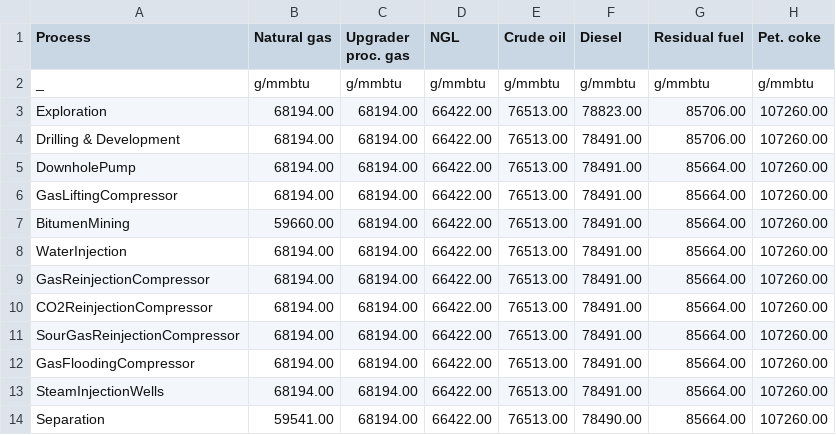
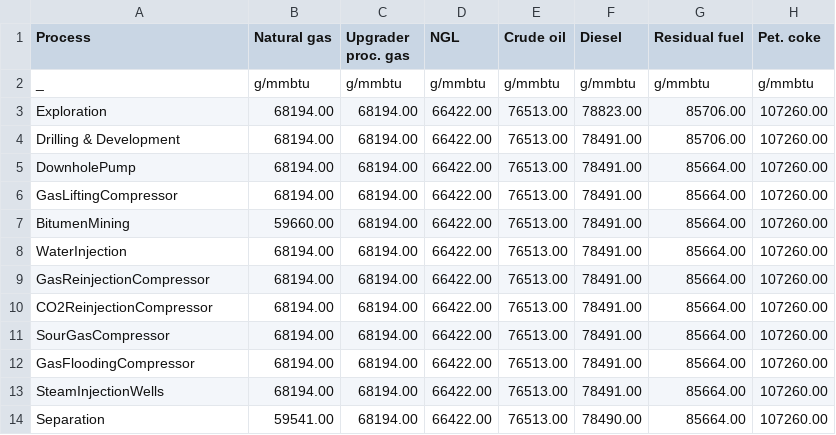
Before and after one commit to msmasnadi/OPGEEv4, a CSV file: opgee/tables/process-specific-EF.csv, drawn as a sheet; only a part is shown.

Commit message:
add sour gas reinjection path

```diff
--- a/opgee/tables/process-specific-EF.csv
+++ b/opgee/tables/process-specific-EF.csv
@@ -10,3 +10,3 @@ GasReinjectionCompressor,68194.00,68194.00,66422.00,76513.00,78491.00,85664.00,1
 CO2ReinjectionCompressor,68194.00,68194.00,66422.00,76513.00,78491.00,85664.00,107260.00
-SourGasReinjectionCompressor,68194.00,68194.00,66422.00,76513.00,78491.00,85664.00,107260.00
+SourGasCompressor,68194.00,68194.00,66422.00,76513.00,78491.00,85664.00,107260.00
 GasFloodingCompressor,68194.00,68194.00,66422.00,76513.00,78491.00,85664.00,107260.00
```
Also changed, not shown: 8 other files.
